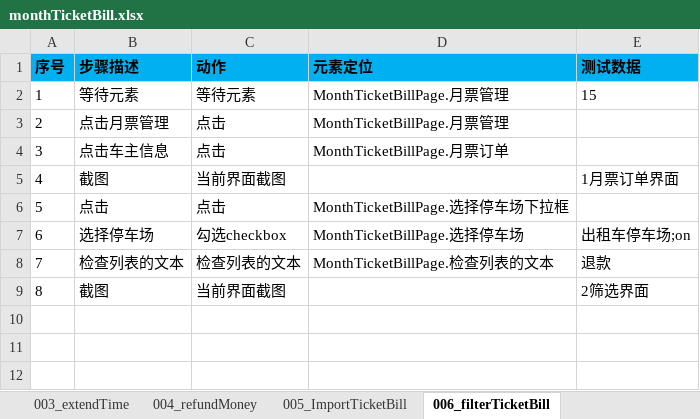
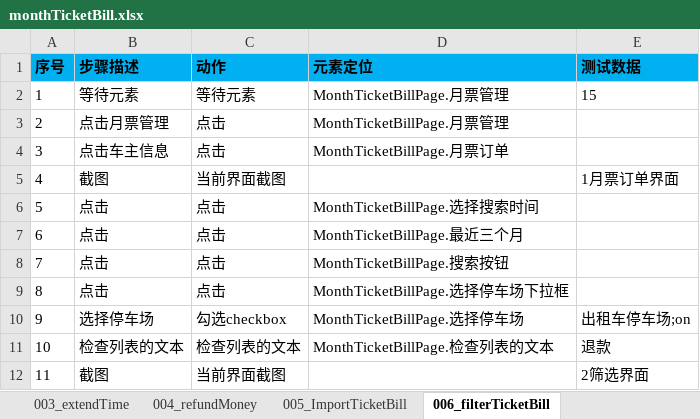
Before and after one commit to oyebino/pomp_ui, an Excel workbook: res/testcase/monthticket/monthTicketBill.xlsx, sheet 006_filterTicketBill, drawn as a sheet; values as stored, in another font and other column widths than the file's, no borders; addresses are those after the commit; the diff names each change by its address in the sheet, - before the commit and + after, or states it on an @@ line.

```diff
--- a/res/testcase/monthticket/monthTicketBill.xlsx (sheet 006_filterTicketBill)
+++ b/res/testcase/monthticket/monthTicketBill.xlsx (sheet 006_filterTicketBill)
+row 6: 5 | 点击 | 点击 | MonthTicketBillPage.选择搜索时间
+row 7: 6 | 点击 | 点击 | MonthTicketBillPage.最近三个月
+row 8: 7 | 点击 | 点击 | MonthTicketBillPage.搜索按钮
@@ column A (序号) renumbered from row 9 down @@
```
Also changed, not shown: sheet 001_addTicketBill, sheet 005_ImportTicketBill, sheet Actions, other sheet tabs, res/testcase/monthticket/monthTicketManager.xlsx, res/testcase/parking/passAndOut.xlsx, 40 other files.
